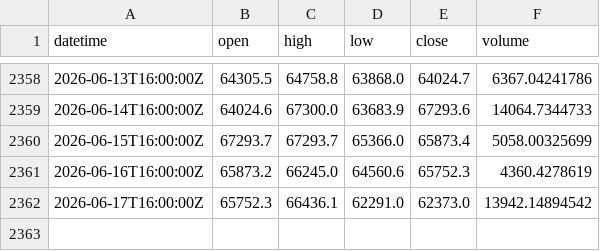
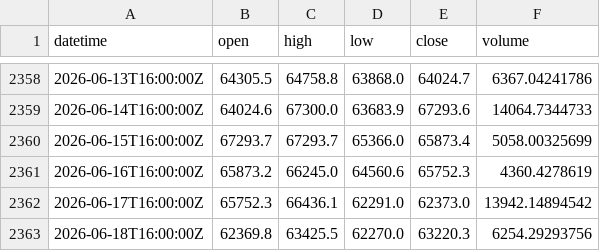
Before and after one commit to xu75/quant-strategy, a CSV file: data/market/BTC-USD_1d.csv, drawn as a sheet; only a part is shown, gaps mark what is left out.

Commit message:
chore(data): update market data 2026-06-19 18:16 UTC

```diff
--- a/data/market/BTC-USD_1d.csv
+++ b/data/market/BTC-USD_1d.csv
@@ -2362 +2362,2 @@ datetime,open,high,low,close,volume
 2026-06-17T16:00:00Z,65752.3,66436.1,62291.0,62373.0,13942.14894542
+2026-06-18T16:00:00Z,62369.8,63425.5,62270.0,63220.3,6254.29293756
```
Also changed, not shown: 2 other files.
